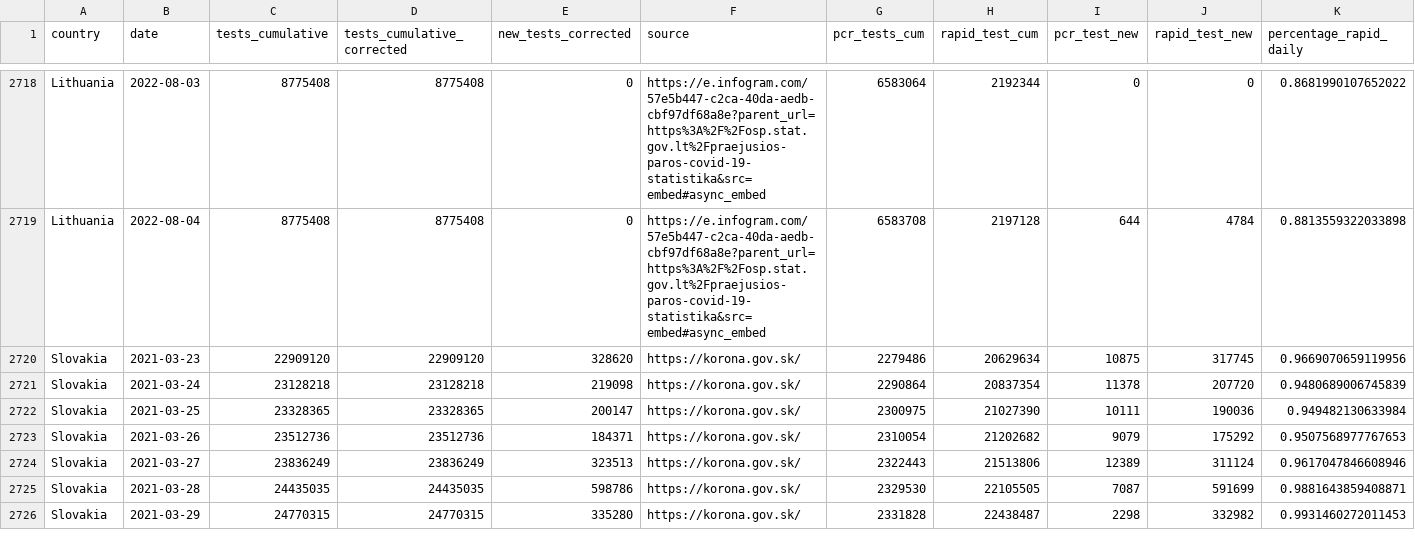
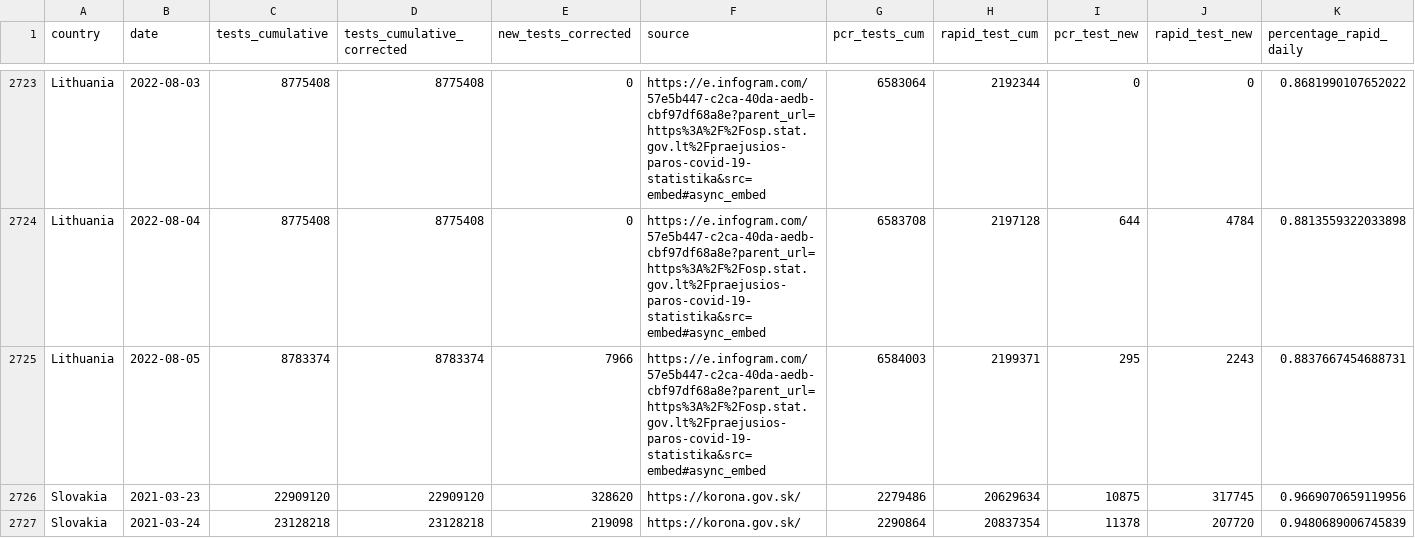
Before and after one commit to finddx/FINDCov19Tracker, a CSV file: reference/segregated_tests.csv, drawn as a sheet; only a part is shown, gaps mark what is left out; the shorter side is filled out with more unchanged rows; rows hold the shown columns only; the diff covers the shown part only; the diff names each change by its address in the sheet, - before the commit and + after, or states it on an @@ line.

Commit message:
Deploy from Github Actions build 2807708347 [ci skip]
Build URL: https://github.com/finddx/FINDCov19Tracker/actions/runs/2807708347
Commit: 5f04b76374c531a26454b8d9398cd9b68f0c4c78

```diff
--- a/reference/segregated_tests.csv
+++ b/reference/segregated_tests.csv
+row 2725: Lithuania | 2022-08-05 | 8783374 | 8783374 | 7966 | https://e.infogram.com/57e5b447-c2ca-40da-aedb-cbf97df68a8e?parent_url=https%3A%2F%2Fosp.stat.gov.lt%2Fpraejusios-paros-covid-19-statistika&src=embed#async_embed | 6584003 | 2199371 | 295 | 2243 | 0.8837667454688731
```
Also changed, not shown: 9 added rows elsewhere in this file, 4 other files.
